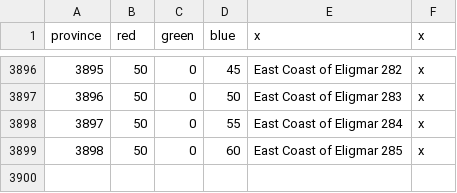
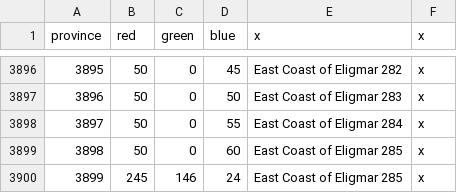
Before and after one commit to ThePrograminator/LOU_Map, a CSV file: lou_m/map/definition.csv, drawn as a sheet; only a part is shown, gaps mark what is left out.

Commit message:
- Updated Adornland Capital - Created Istari Isengard - Fixed Province map - Fixed bug with leader skills in countries - fixed bugs with events

```diff
--- a/lou_m/map/definition.csv
+++ b/lou_m/map/definition.csv
@@ -3899 +3899,2 @@ province;red;green;blue;x;x
 3898;50;0;60;East Coast of Eligmar 285;x
+3899;245;146;24;East Coast of Eligmar 285;x
```
Also changed, not shown: 34 other files.
